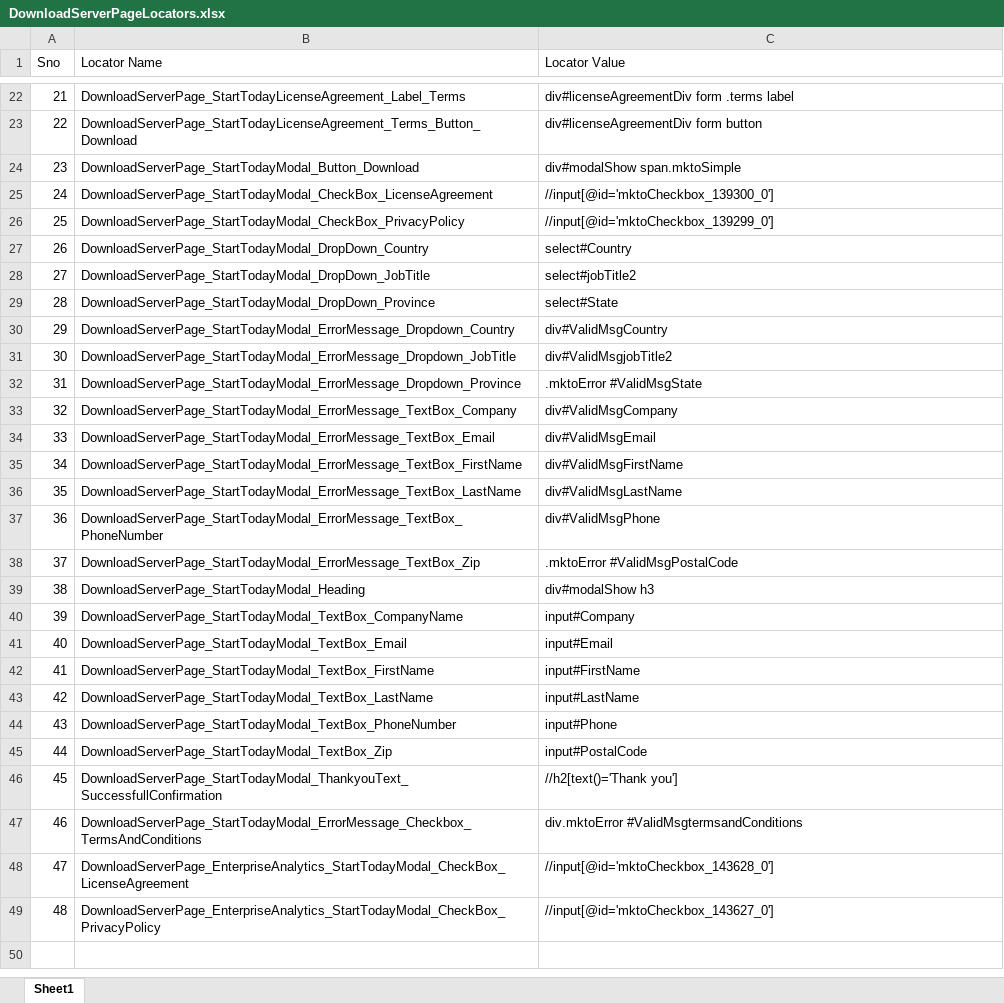
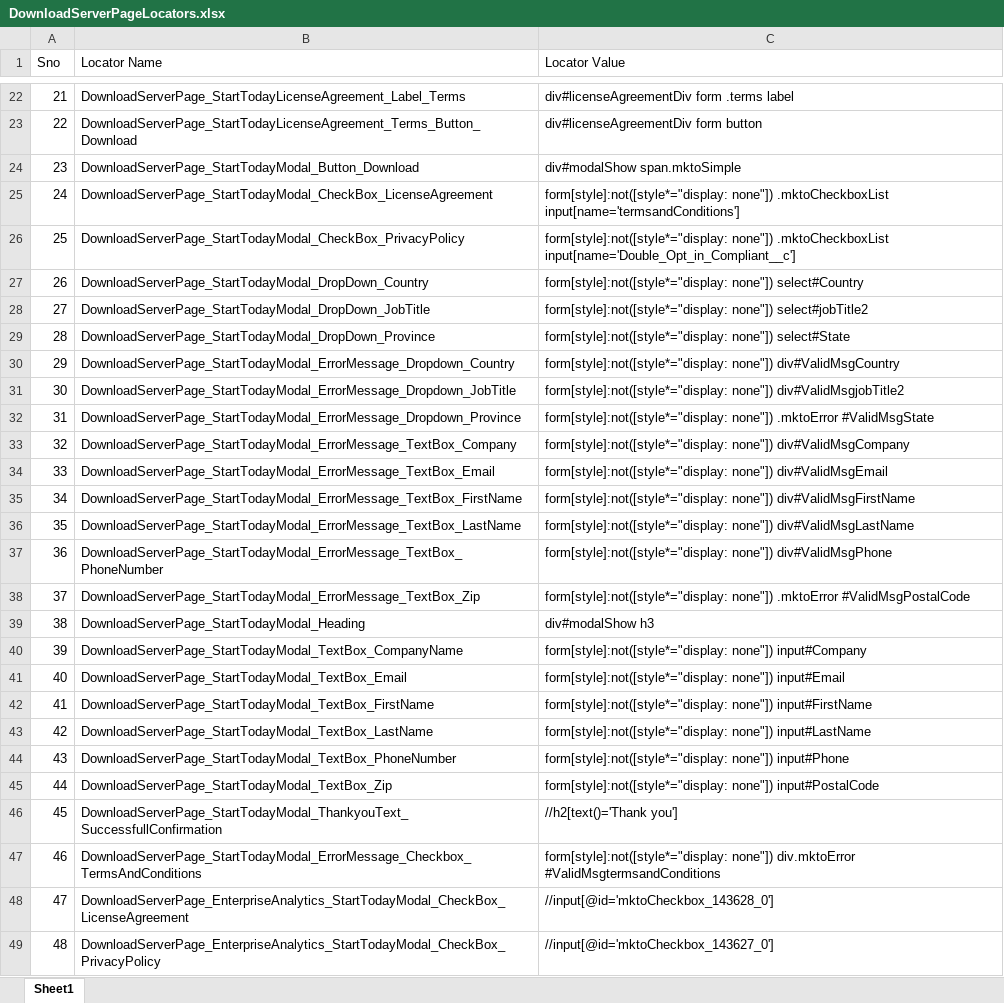
Before and after one commit to GurcharanJadaun/CouchBase, an Excel workbook: src/main/resources/CompilerDictionary/LocatorDictionary/DownloadServerPageLocators.xlsx, sheet Sheet1, drawn as a sheet; only a part is shown, gaps mark what is left out; values as stored, in another font and other column widths than the file's, no borders; the diff names each change by its address in the sheet, - before the commit and + after, or states it on an @@ line.

```diff
--- a/src/main/resources/CompilerDictionary/LocatorDictionary/DownloadServerPageLocators.xlsx (sheet Sheet1)
+++ b/src/main/resources/CompilerDictionary/LocatorDictionary/DownloadServerPageLocators.xlsx (sheet Sheet1)
-C25 (Locator Value): //input[@id='mktoCheckbox_139300_0']
+C25 (Locator Value): form[style]:not([style*="display: none"]) .mktoCheckboxList input[name='termsandConditions']
-C26 (Locator Value): //input[@id='mktoCheckbox_139299_0']
+C26 (Locator Value): form[style]:not([style*="display: none"]) .mktoCheckboxList input[name='Double_Opt_in_Compliant__c']
-C27 (Locator Value): select#Country
+C27 (Locator Value): form[style]:not([style*="display: none"]) select#Country
-C28 (Locator Value): select#jobTitle2
+C28 (Locator Value): form[style]:not([style*="display: none"]) select#jobTitle2
-C29 (Locator Value): select#State
+C29 (Locator Value): form[style]:not([style*="display: none"]) select#State
-C30 (Locator Value): div#ValidMsgCountry
+C30 (Locator Value): form[style]:not([style*="display: none"]) div#ValidMsgCountry
-C31 (Locator Value): div#ValidMsgjobTitle2
+C31 (Locator Value): form[style]:not([style*="display: none"]) div#ValidMsgjobTitle2
-C32 (Locator Value): .mktoError #ValidMsgState
+C32 (Locator Value): form[style]:not([style*="display: none"]) .mktoError #ValidMsgState
-C33 (Locator Value): div#ValidMsgCompany
+C33 (Locator Value): form[style]:not([style*="display: none"]) div#ValidMsgCompany
-C34 (Locator Value): div#ValidMsgEmail
+C34 (Locator Value): form[style]:not([style*="display: none"]) div#ValidMsgEmail
-C35 (Locator Value): div#ValidMsgFirstName
+C35 (Locator Value): form[style]:not([style*="display: none"]) div#ValidMsgFirstName
-C36 (Locator Value): div#ValidMsgLastName
+C36 (Locator Value): form[style]:not([style*="display: none"]) div#ValidMsgLastName
-C37 (Locator Value): div#ValidMsgPhone
+C37 (Locator Value): form[style]:not([style*="display: none"]) div#ValidMsgPhone
-C38 (Locator Value): .mktoError #ValidMsgPostalCode
+C38 (Locator Value): form[style]:not([style*="display: none"]) .mktoError #ValidMsgPostalCode
-C40 (Locator Value): input#Company
+C40 (Locator Value): form[style]:not([style*="display: none"]) input#Company
-C41 (Locator Value): input#Email
+C41 (Locator Value): form[style]:not([style*="display: none"]) input#Email
-C42 (Locator Value): input#FirstName
+C42 (Locator Value): form[style]:not([style*="display: none"]) input#FirstName
-C43 (Locator Value): input#LastName
+C43 (Locator Value): form[style]:not([style*="display: none"]) input#LastName
-C44 (Locator Value): input#Phone
+C44 (Locator Value): form[style]:not([style*="display: none"]) input#Phone
-C45 (Locator Value): input#PostalCode
+C45 (Locator Value): form[style]:not([style*="display: none"]) input#PostalCode
-C47 (Locator Value): div.mktoError #ValidMsgtermsandConditions
+C47 (Locator Value): form[style]:not([style*="display: none"]) div.mktoError #ValidMsgtermsandConditions
```
Also changed, not shown: 2 other files.
